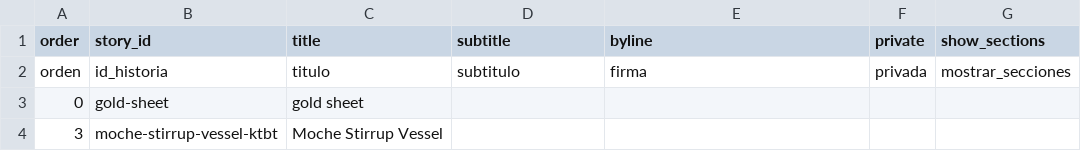
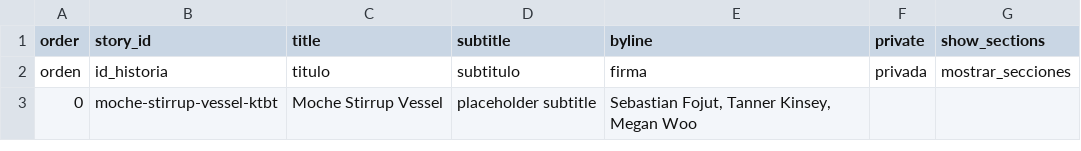
Before and after one commit to meganwoo/test, a CSV file: telar-content/spreadsheets/project.csv, drawn as a sheet.

```diff
--- a/telar-content/spreadsheets/project.csv
+++ b/telar-content/spreadsheets/project.csv
@@ -2,3 +2,2 @@ order,story_id,title,subtitle,byline,private,show_sections
 orden,id_historia,titulo,subtitulo,firma,privada,mostrar_secciones
-0,gold-sheet,gold sheet,,,,
-3,moche-stirrup-vessel-ktbt,Moche Stirrup Vessel,,,,
+0,moche-stirrup-vessel-ktbt,Moche Stirrup Vessel,placeholder subtitle,"Sebastian Fojut, Tanner Kinsey, Megan Woo",,
```
Also changed, not shown: telar-content/spreadsheets/moche-stirrup-vessel-ktbt.csv, telar-content/spreadsheets/objects.csv, 6 other files.
